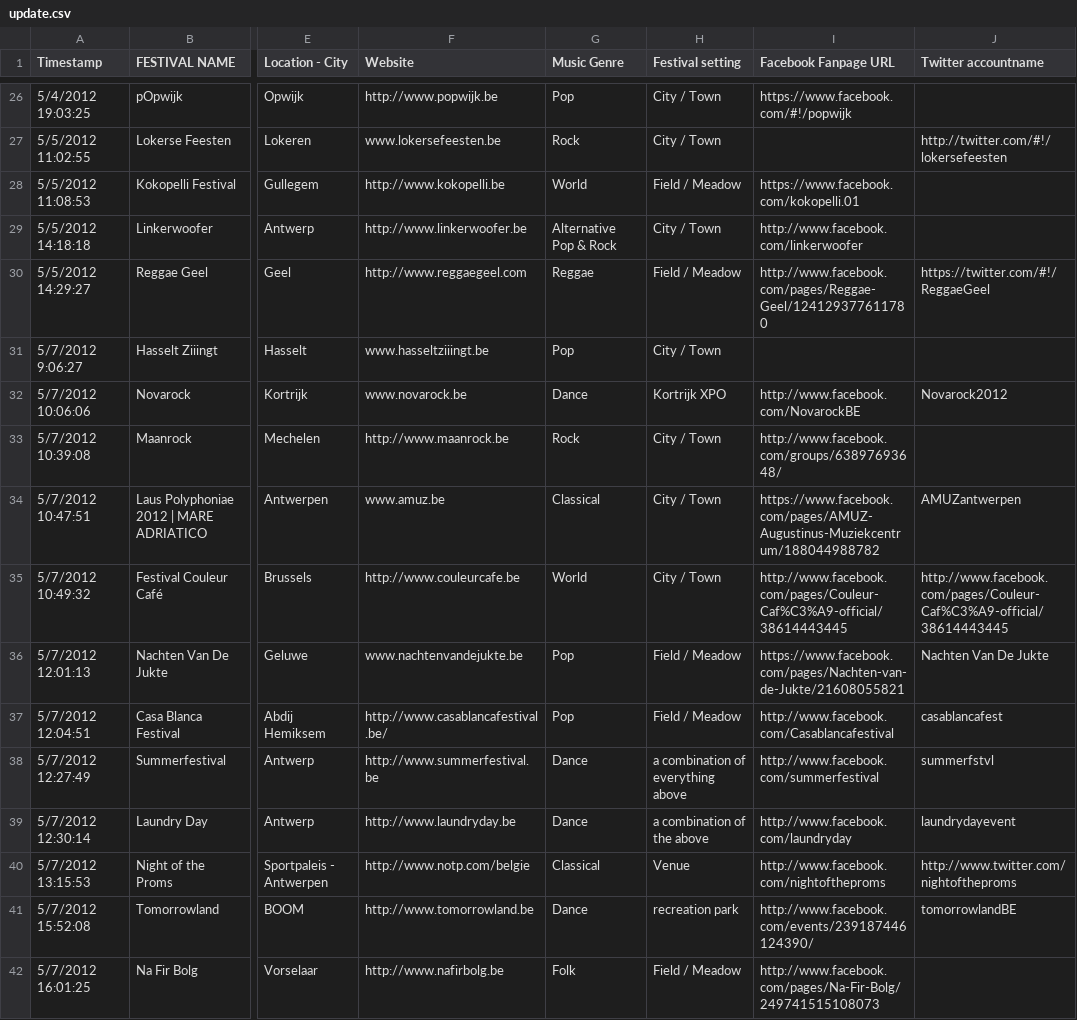
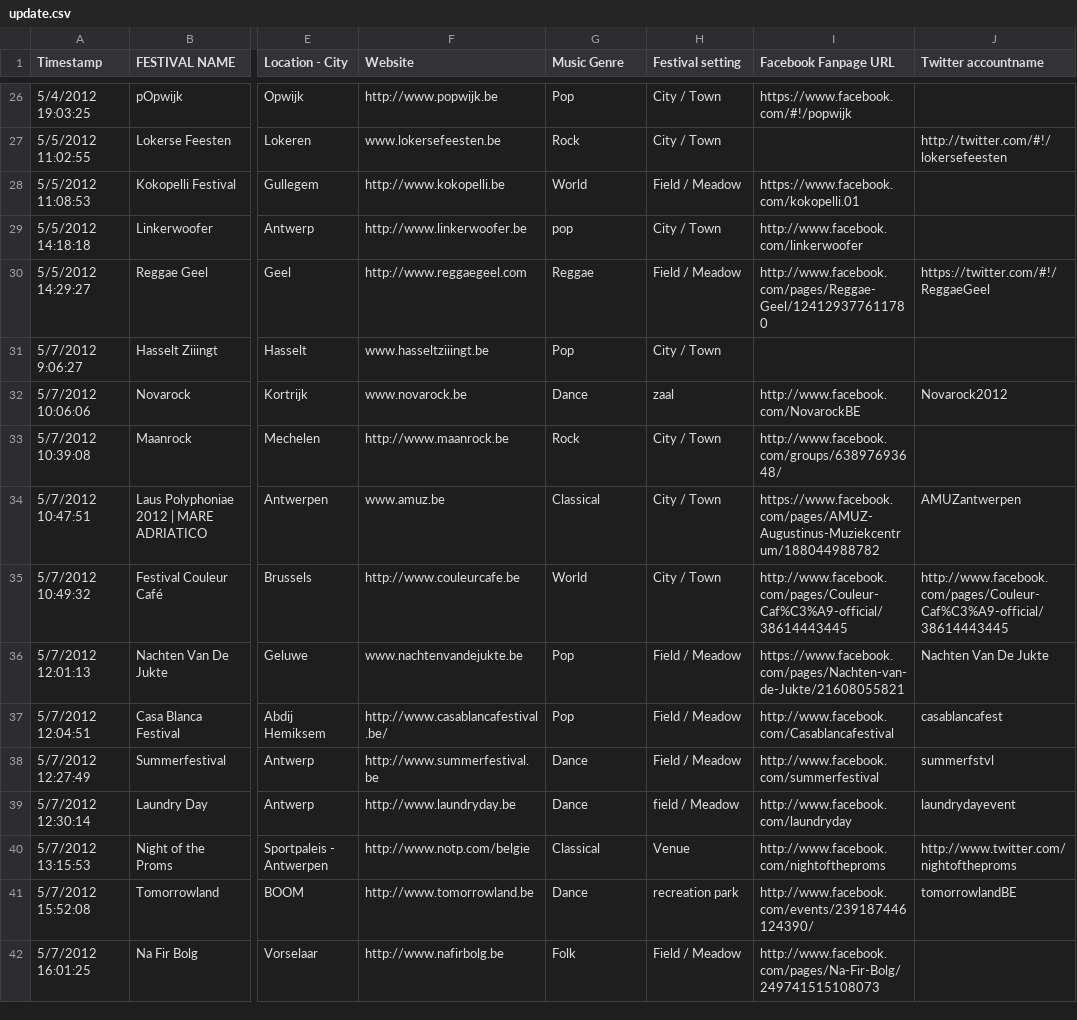
Before and after one commit to supmagc/watena, a CSV file: requests/update.csv, drawn as a sheet; only a part is shown, gaps mark what is left out; the diff covers the shown part only; the diff names each change by its address in the sheet, - before the commit and + after, or states it on an @@ line.

```diff
--- a/requests/update.csv
+++ b/requests/update.csv
-G29 (Music Genre): Alternative Pop & Rock
+G29 (Music Genre): pop
-H32 (Festival setting): Kortrijk XPO
+H32 (Festival setting): zaal
-H38 (Festival setting): a combination of everything above
+H38 (Festival setting): Field / Meadow
-H39 (Festival setting): a combination of the above
+H39 (Festival setting): field / Meadow
```
Also changed, not shown: 1 added row, 1 removed row and 9 edited cells elsewhere in this file, 24 other files.
